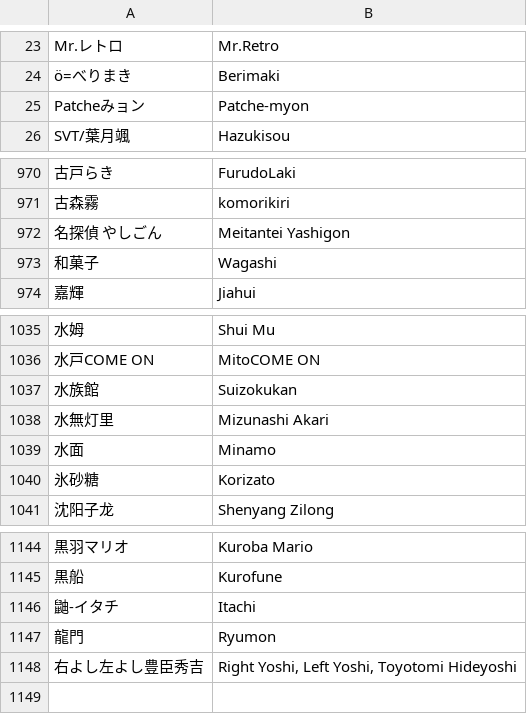
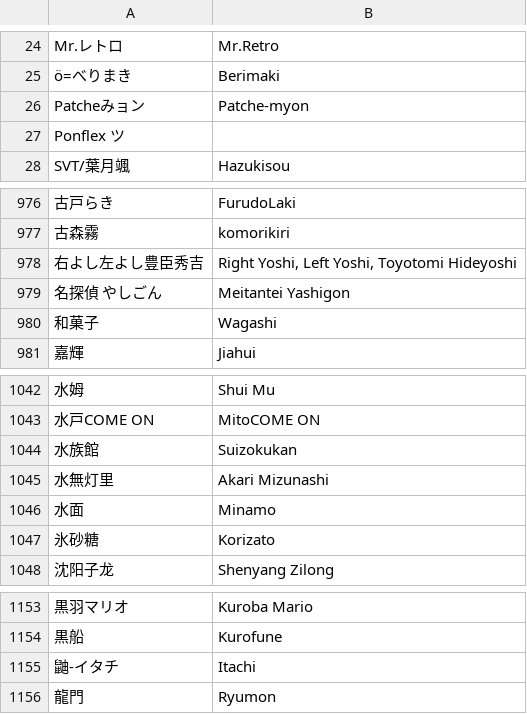
Before and after one commit to kenniky/smashgg-japanese-romanizer, a TSV file: irregular.tsv, drawn as a sheet; only a part is shown, gaps mark what is left out; addresses are those after the commit; the diff covers the shown part only; the diff names each change by its address in the sheet, - before the commit and + after, or states it on an @@ line.

```diff
--- a/irregular.tsv
+++ b/irregular.tsv
+row 27: Ponflex ツ
@@ row 1148 moved to row 978: 右よし左よし豊臣秀吉 @@
-B1045: Mizunashi Akari
+B1045: Akari Mizunashi
```
Also changed, not shown: 7 added rows elsewhere in this file.
